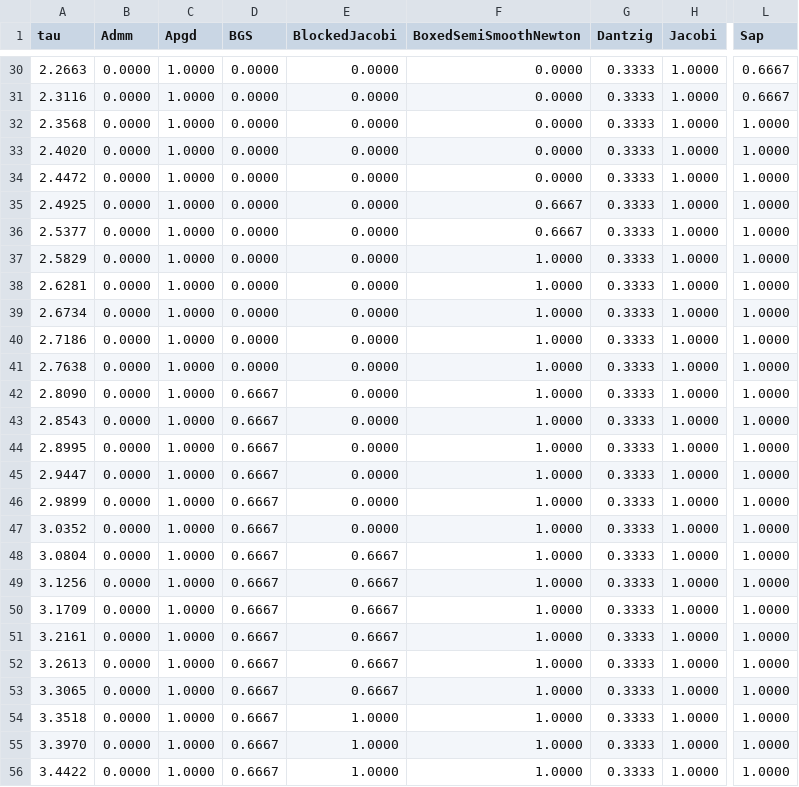
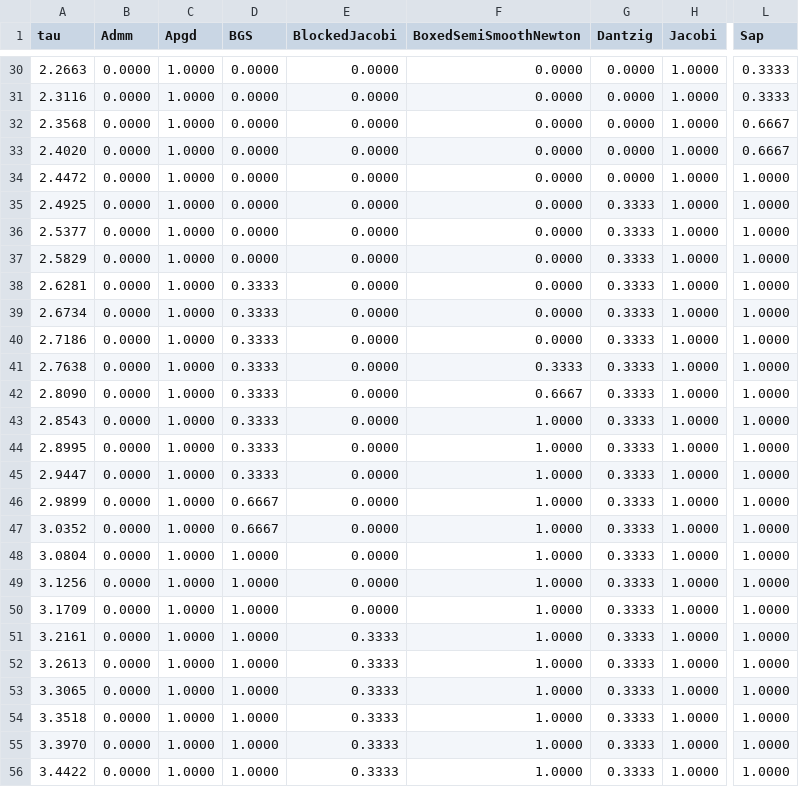
Before and after one commit to dartsim/dart, a CSV file: docs/background/lcp/figures/performance_profile_boxed.csv, drawn as a sheet; only a part is shown, gaps mark what is left out; the diff covers the shown part only; the diff names each change by its address in the sheet, - before the commit and + after, or states it on an @@ line.

```diff
--- a/docs/background/lcp/figures/performance_profile_boxed.csv
+++ b/docs/background/lcp/figures/performance_profile_boxed.csv
-G30:G34 (Dantzig): 0.3333
+G30:G34 (Dantzig): 0.0000
-L30:L31 (Sap): 0.6667
+L30:L31 (Sap): 0.3333
-L32:L33 (Sap): 1.0000
+L32:L33 (Sap): 0.6667
-F35:F36 (BoxedSemiSmoothNewton): 0.6667
+F35:F36 (BoxedSemiSmoothNewton): 0.0000
-F37:F40 (BoxedSemiSmoothNewton): 1.0000
+F37:F40 (BoxedSemiSmoothNewton): 0.0000
-D38:D41 (BGS): 0.0000
+D38:D41 (BGS): 0.3333
-F41 (BoxedSemiSmoothNewton): 1.0000
+F41 (BoxedSemiSmoothNewton): 0.3333
-D42:D45 (BGS): 0.6667
+D42:D45 (BGS): 0.3333
-F42 (BoxedSemiSmoothNewton): 1.0000
+F42 (BoxedSemiSmoothNewton): 0.6667
-D48:D56 (BGS): 0.6667
+D48:D56 (BGS): 1.0000
-E48:E50 (BlockedJacobi): 0.6667
+E48:E50 (BlockedJacobi): 0.0000
-E51:E53 (BlockedJacobi): 0.6667
+E51:E53 (BlockedJacobi): 0.3333
-E54:E56 (BlockedJacobi): 1.0000
+E54:E56 (BlockedJacobi): 0.3333
```
Also changed, not shown: 90 edited cells elsewhere in this file, docs/background/lcp/figures/performance_profile_frictionindex.csv, docs/background/lcp/figures/performance_profile_standard.csv, 8 other files.
